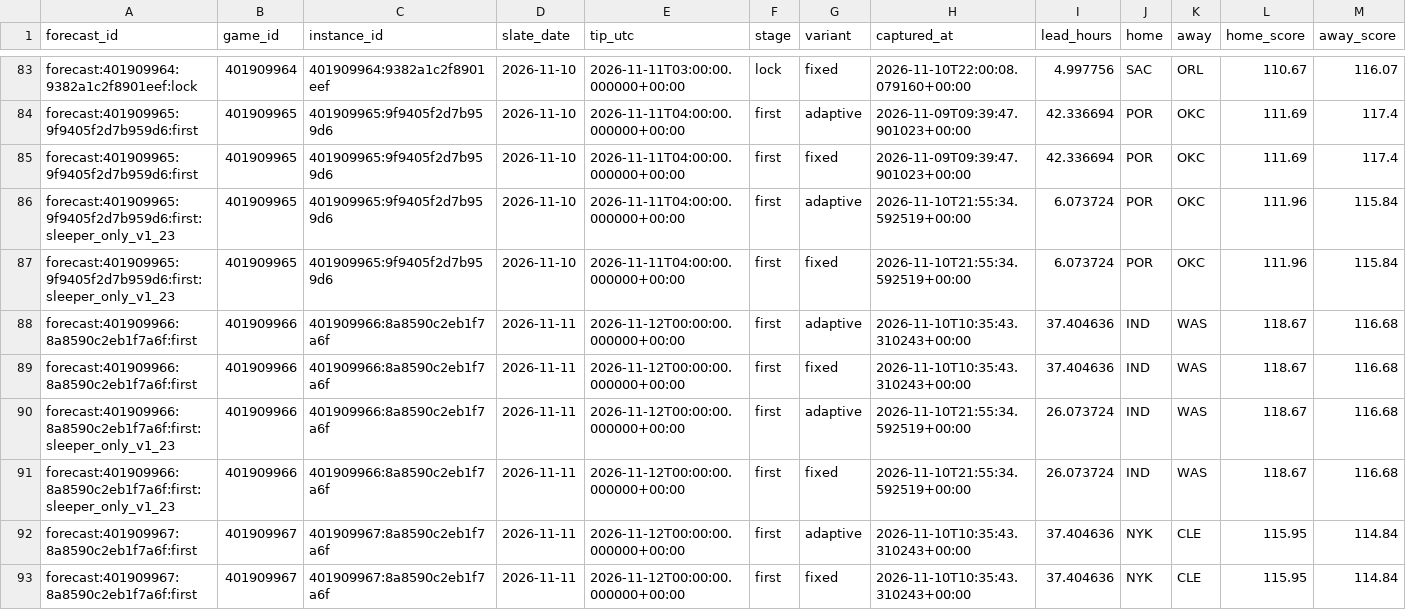
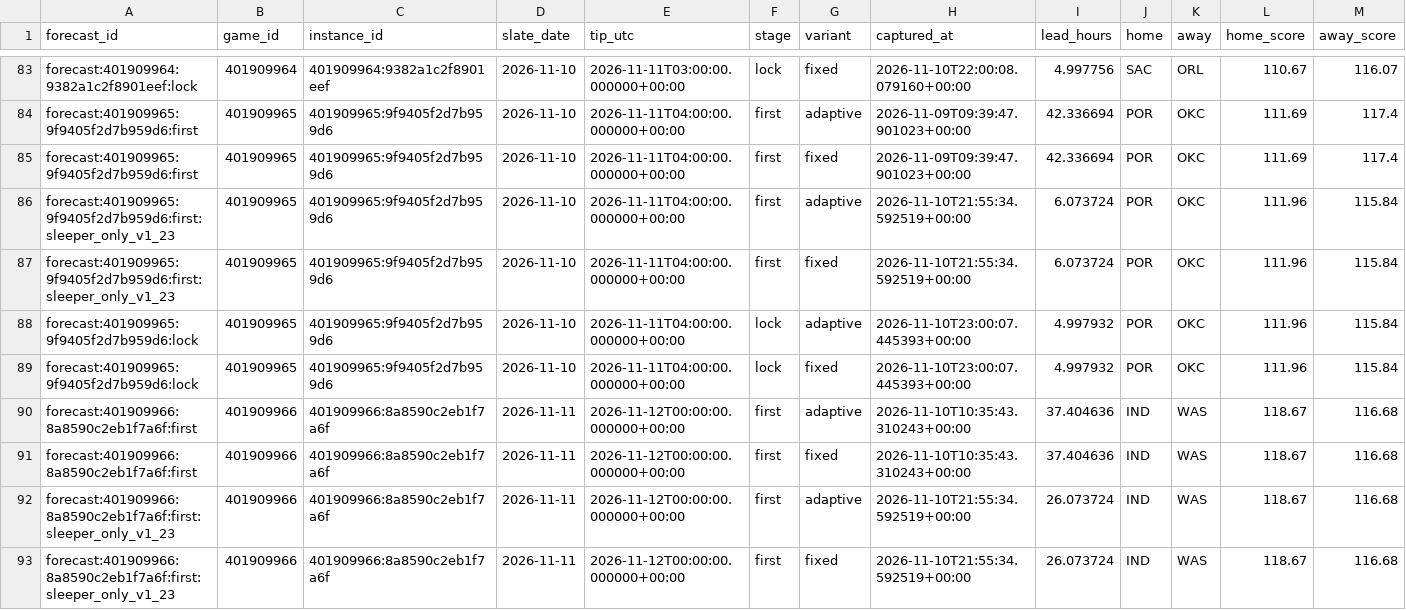
Before and after one commit to Dave356w/NBA-Sleeper-Model, a CSV file: data/predictions.csv, drawn as a sheet; only a part is shown, gaps mark what is left out; the shorter side is filled out with more unchanged rows; rows hold the shown columns only; the diff names each change by its address in the sheet, - before the commit and + after, or states it on an @@ line.

```diff
--- a/data/predictions.csv
+++ b/data/predictions.csv
+row 88: forecast:401909965:9f9405f2d7b959d6:lock | 401909965 | 401909965:9f9405f2d7b959d6 | 2026-11-10 | 2026-11-11T04:00:00.000000+00:00 | lock | adaptive | 2026-11-10T23:00:07.445393+00:00 | 4.997932 | POR | OKC | 111.96 | 115.84
+row 89: forecast:401909965:9f9405f2d7b959d6:lock | 401909965 | 401909965:9f9405f2d7b959d6 | 2026-11-10 | 2026-11-11T04:00:00.000000+00:00 | lock | fixed | 2026-11-10T23:00:07.445393+00:00 | 4.997932 | POR | OKC | 111.96 | 115.84
```
Also changed, not shown: 2 other files.
